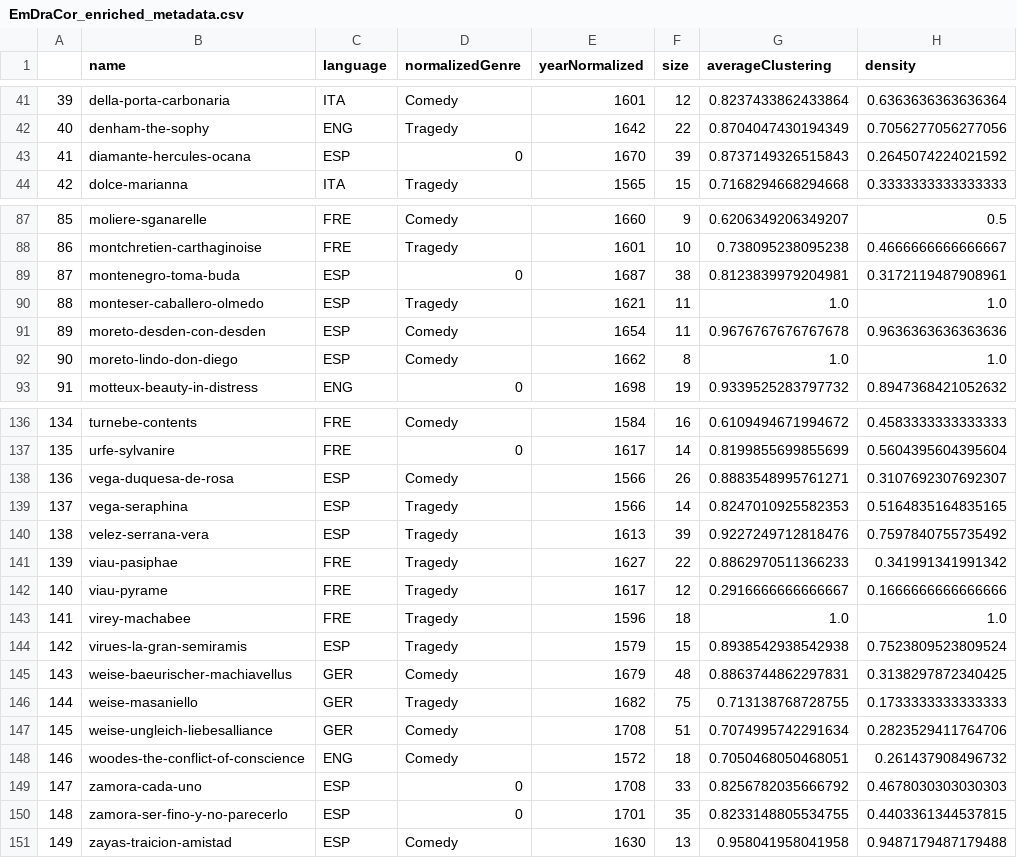
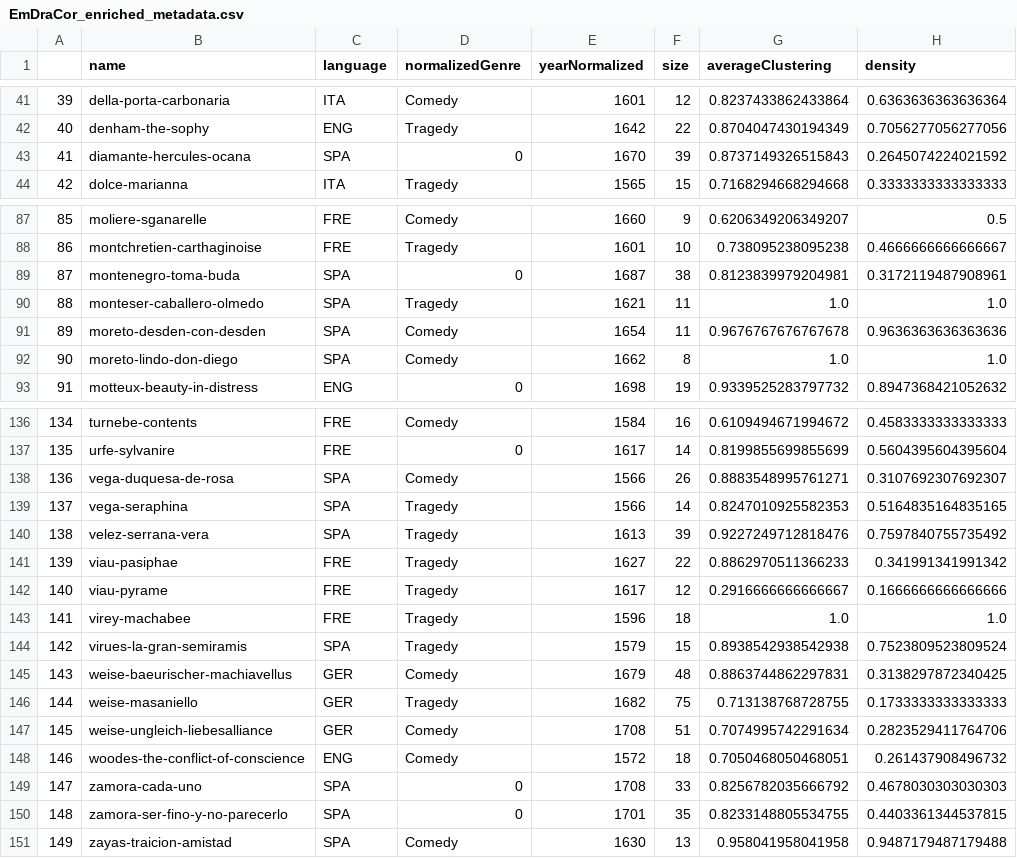
Before and after one commit to lucagiovannini7/emdracor, a CSV file: EmDraCor_enriched_metadata.csv, drawn as a sheet; only a part is shown, gaps mark what is left out; the diff covers the shown part only; the diff names each change by its address in the sheet, - before the commit and + after, or states it on an @@ line.

```diff
--- a/EmDraCor_enriched_metadata.csv
+++ b/EmDraCor_enriched_metadata.csv
-C43 (language): ESP
+C43 (language): SPA
-C89:C92 (language): ESP
+C89:C92 (language): SPA
-C138:C140 (language): ESP
+C138:C140 (language): SPA
-C144 (language): ESP
+C144 (language): SPA
-C149:C151 (language): ESP
+C149:C151 (language): SPA
```
Also changed, not shown: 18 edited cells elsewhere in this file.
